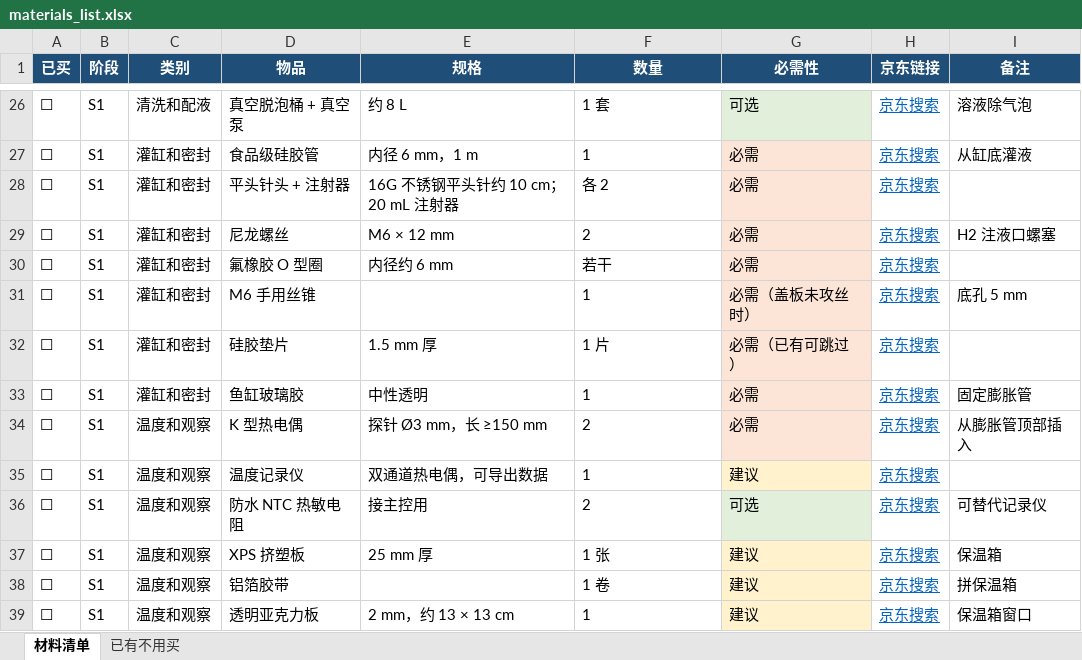
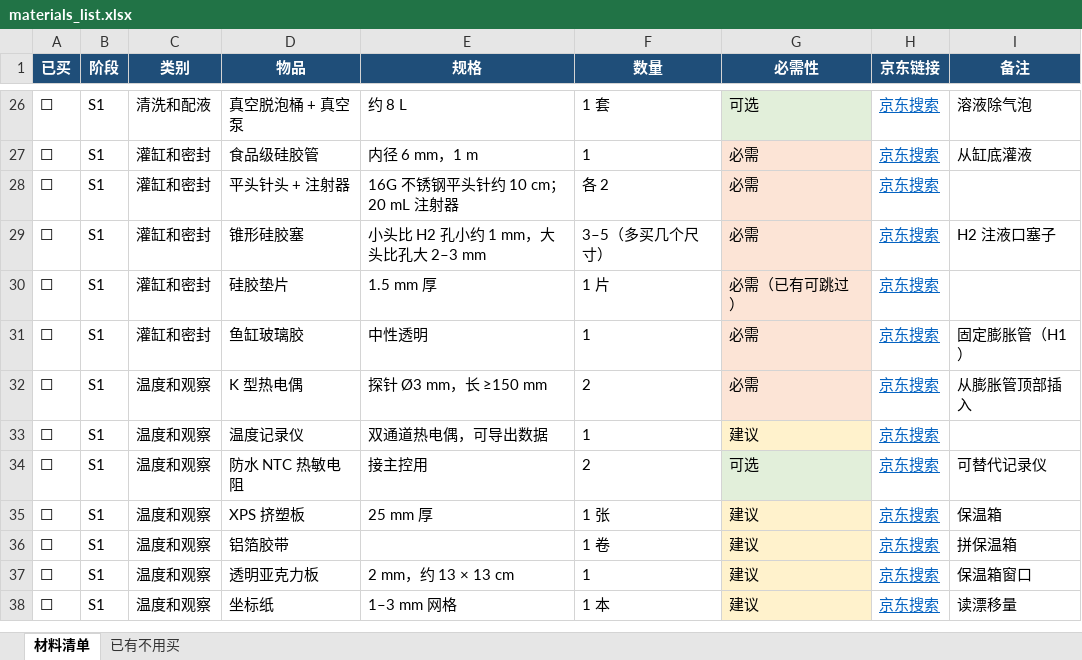
Before and after one commit to sinner-dejidehdis/s, an Excel workbook: ferrofluid_tank/materials_list.xlsx, sheet 材料清单, drawn as a sheet; only a part is shown, gaps mark what is left out; the shorter side is filled out with more unchanged rows; values as stored, in another font and other column widths than the file's, no borders; removed rows and columns are numbered as before the commit, all else as after; the diff names each change by its address in the sheet, - before the commit and + after, or states it on an @@ line.

```diff
--- a/ferrofluid_tank/materials_list.xlsx (sheet 材料清单)
+++ b/ferrofluid_tank/materials_list.xlsx (sheet 材料清单)
-D29 (物品): 尼龙螺丝
+D29 (物品): 锥形硅胶塞
-E29 (规格): M6 × 12 mm
+E29 (规格): 小头比 H2 孔小约 1 mm，大头比孔大 2–3 mm
-F29 (数量): 2
+F29 (数量): 3–5（多买几个尺寸）
-I29 (备注): H2 注液口螺塞
+I29 (备注): H2 注液口塞子
-row 30: ☐ | S1 | 灌缸和密封 | 氟橡胶 O 型圈 | 内径约 6 mm | 若干 | 必需 | 京东搜索
-row 31: ☐ | S1 | 灌缸和密封 | M6 手用丝锥 |  | 1 | 必需（盖板未攻丝时） | 京东搜索 | 底孔 5 mm
-I31 (备注): 固定膨胀管
+I31 (备注): 固定膨胀管（H1）
```
Also changed, not shown: 1 other file.
